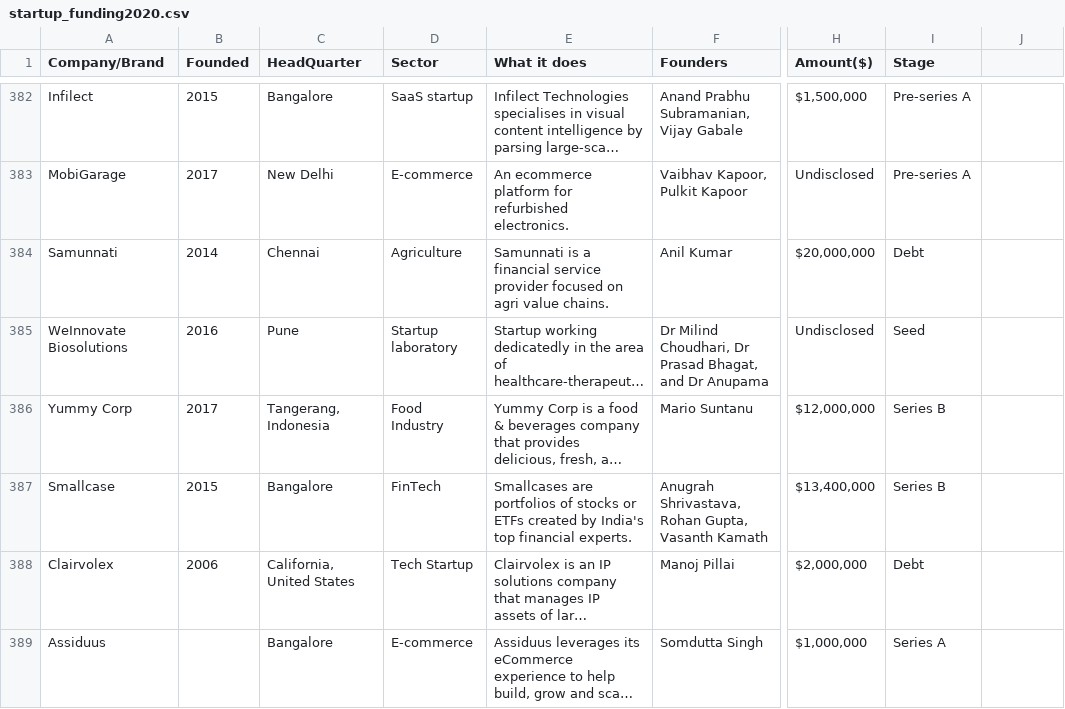
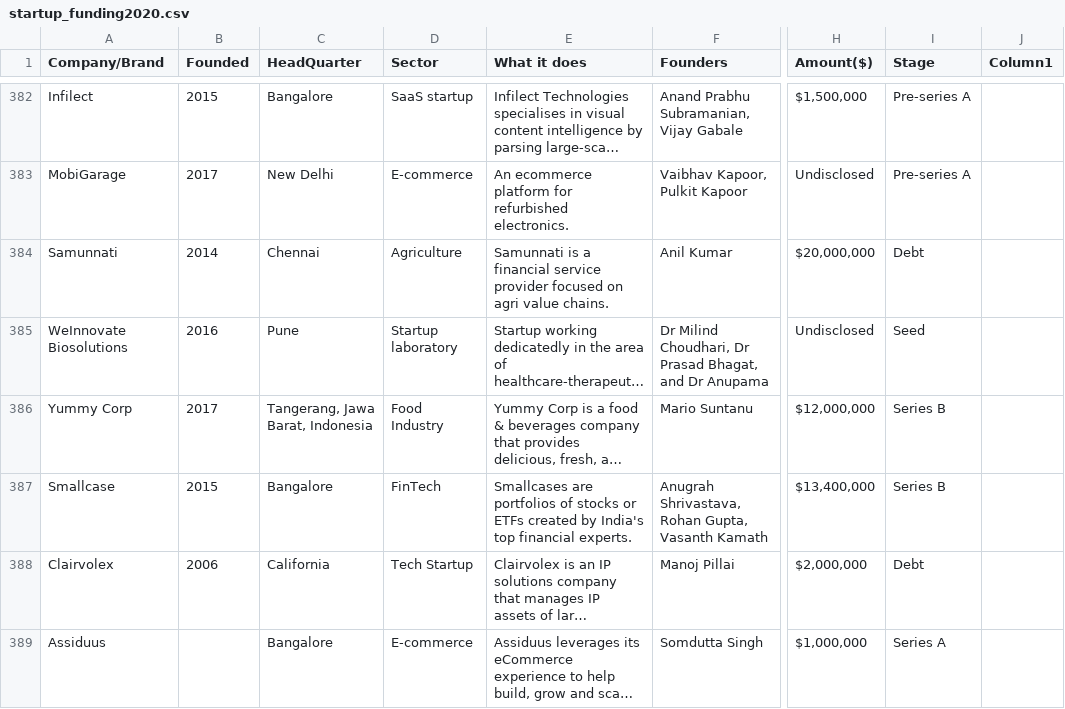
Before and after one commit to badim04/Data_Analysis_Indian_Start_Up, a CSV file: startup_funding2020.csv, drawn as a sheet; only a part is shown, gaps mark what is left out; long unchanged cells end in …; the diff covers the shown part only; the diff names each change by its address in the sheet, - before the commit and + after, or states it on an @@ line.

```diff
--- a/startup_funding2020.csv
+++ b/startup_funding2020.csv
-J1: (empty)
+J1: Column1
-C386 (HeadQuarter): Tangerang, Indonesia
+C386 (HeadQuarter): Tangerang, Jawa Barat, Indonesia
-C388 (HeadQuarter): California, United States
+C388 (HeadQuarter): California
```
Also changed, not shown: 49 edited cells elsewhere in this file, startup_funding2019.csv, 15 other files.
